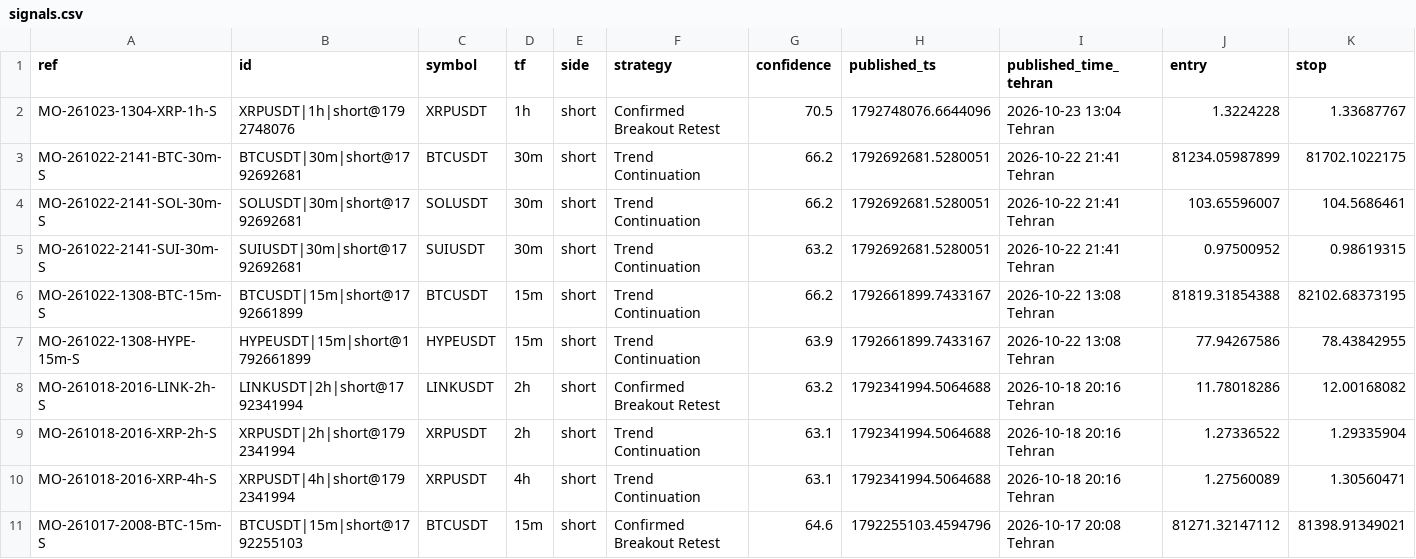
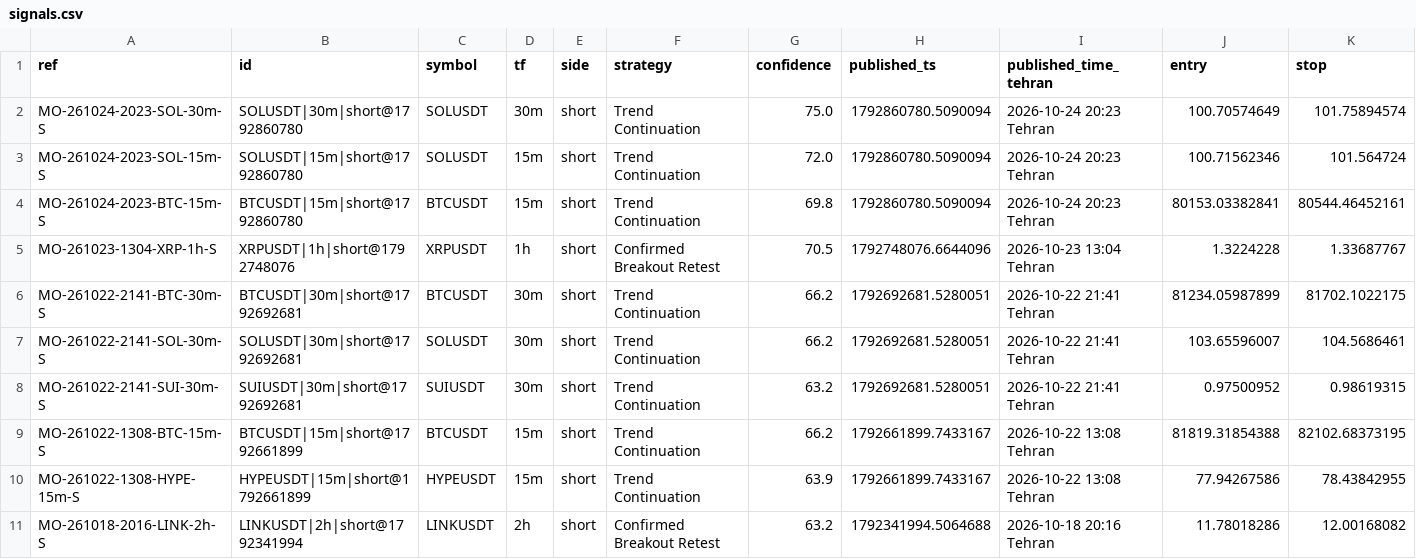
Before and after one commit to msmadanni88/market-observatory, a CSV file: brief/signals.csv, drawn as a sheet; only a part is shown; the shorter side is filled out with more unchanged rows; rows hold the shown columns only; the diff names each change by its address in the sheet, - before the commit and + after, or states it on an @@ line.

```diff
--- a/brief/signals.csv
+++ b/brief/signals.csv
+row 2: MO-261024-2023-SOL-30m-S | SOLUSDT|30m|short@1792860780 | SOLUSDT | 30m | short | Trend Continuation | 75.0 | 1792860780.5090094 | 2026-10-24 20:23 Tehran | 100.70574649 | 101.75894574
+row 3: MO-261024-2023-SOL-15m-S | SOLUSDT|15m|short@1792860780 | SOLUSDT | 15m | short | Trend Continuation | 72.0 | 1792860780.5090094 | 2026-10-24 20:23 Tehran | 100.71562346 | 101.564724
+row 4: MO-261024-2023-BTC-15m-S | BTCUSDT|15m|short@1792860780 | BTCUSDT | 15m | short | Trend Continuation | 69.8 | 1792860780.5090094 | 2026-10-24 20:23 Tehran | 80153.03382841 | 80544.46452161
```
Also changed, not shown: 3 other files.
